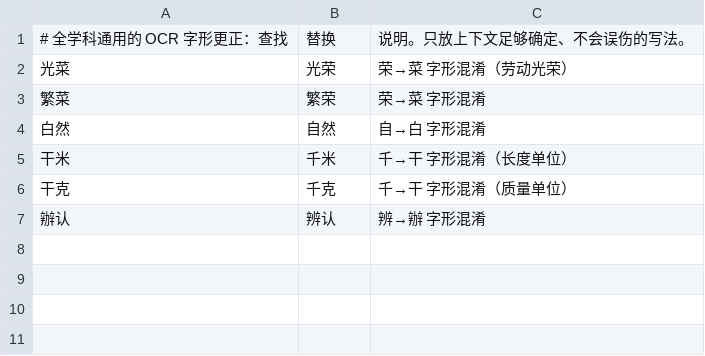
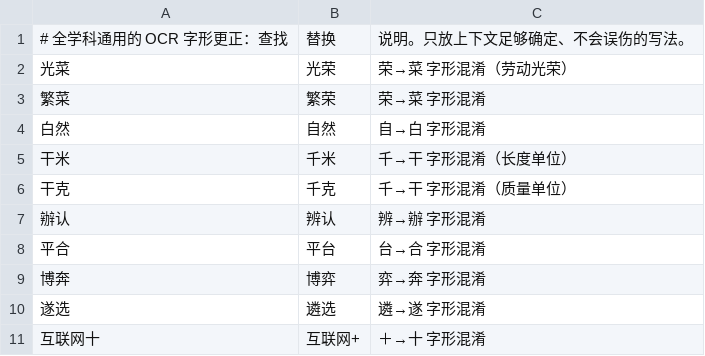
Before and after one commit to NBrangerF/curriculum-standards-breakdown, a TSV file: docs/data/v2/ocr-fixes/_global.tsv, drawn as a sheet; the diff names each change by its address in the sheet, - before the commit and + after, or states it on an @@ line.

```diff
--- a/docs/data/v2/ocr-fixes/_global.tsv
+++ b/docs/data/v2/ocr-fixes/_global.tsv
+row 8: 平合 | 平台 | 台→合 字形混淆
+row 9: 博奔 | 博弈 | 弈→奔 字形混淆
+row 10: 遂选 | 遴选 | 遴→遂 字形混淆
+row 11: 互联网十 | 互联网+ | ＋→十 字形混淆
```
Also changed, not shown: 24 other files.
